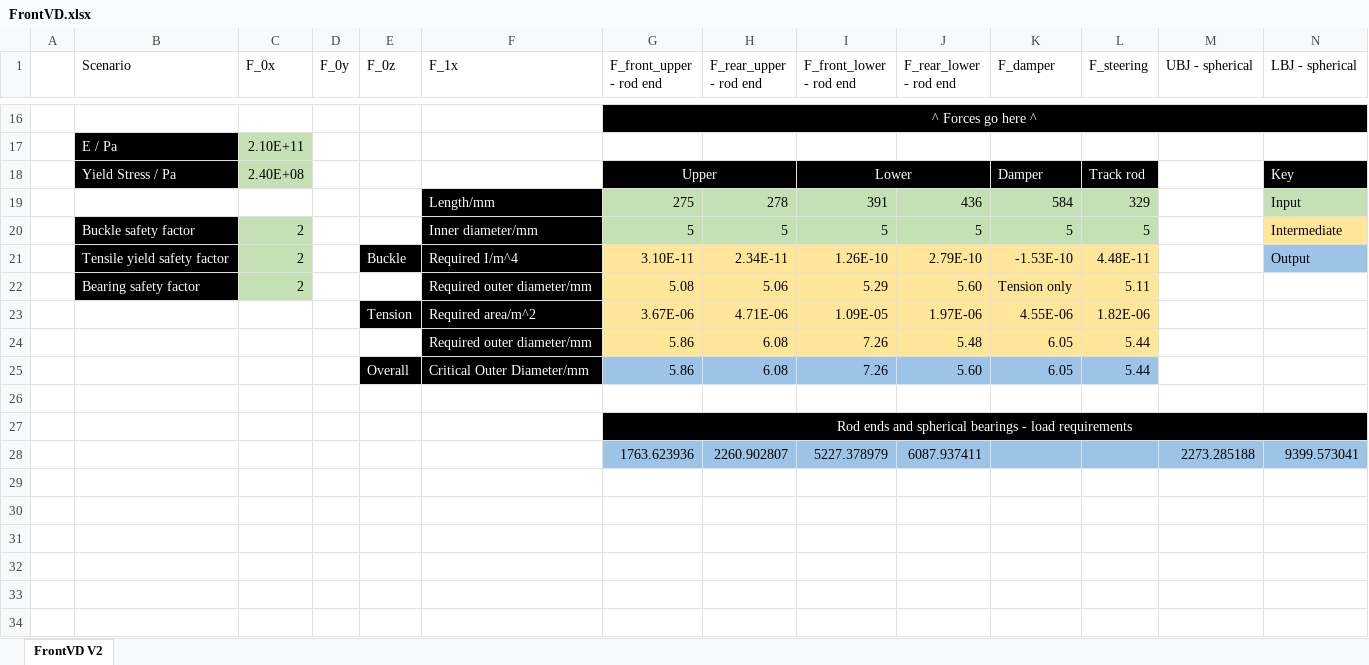
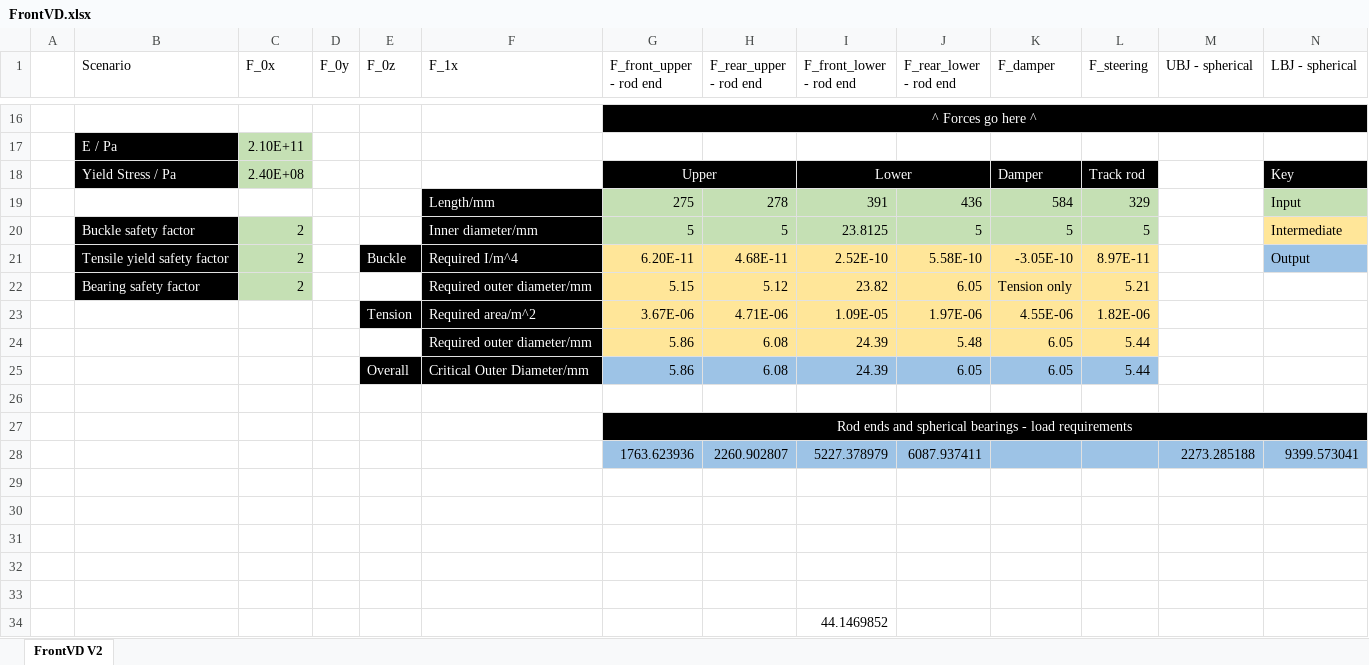
Before and after one commit to greenshields1/wishbone-forces, an Excel workbook: FrontVD.xlsx, sheet FrontVD V2, drawn as a sheet; only a part is shown, gaps mark what is left out; values as stored, in another font and other column widths than the file's, no borders; the diff names each change by its address in the sheet, - before the commit and + after, or states it on an @@ line.

```diff
--- a/FrontVD.xlsx (sheet FrontVD V2)
+++ b/FrontVD.xlsx (sheet FrontVD V2)
-I20 (F_front_lower - rod end): 5
+I20 (F_front_lower - rod end): 23.8125
-G21 (F_front_upper - rod end): 3.10E-11
+G21 (F_front_upper - rod end): 6.20E-11
-H21 (F_rear_upper - rod end): 2.34E-11
+H21 (F_rear_upper - rod end): 4.68E-11
-I21 (F_front_lower - rod end): 1.26E-10
+I21 (F_front_lower - rod end): 2.52E-10
-J21 (F_rear_lower - rod end): 2.79E-10
+J21 (F_rear_lower - rod end): 5.58E-10
-K21 (F_damper): -1.53E-10
+K21 (F_damper): -3.05E-10
-L21 (F_steering): 4.48E-11
+L21 (F_steering): 8.97E-11
-G22 (F_front_upper - rod end): 5.08
+G22 (F_front_upper - rod end): 5.15
-H22 (F_rear_upper - rod end): 5.06
+H22 (F_rear_upper - rod end): 5.12
-I22 (F_front_lower - rod end): 5.29
+I22 (F_front_lower - rod end): 23.82
-J22 (F_rear_lower - rod end): 5.60
+J22 (F_rear_lower - rod end): 6.05
-L22 (F_steering): 5.11
+L22 (F_steering): 5.21
-I24:I25 (F_front_lower - rod end): 7.26
+I24:I25 (F_front_lower - rod end): 24.39
-J25 (F_rear_lower - rod end): 5.60
+J25 (F_rear_lower - rod end): 6.05
+row 29: (empty)
+row 30: (empty)
+row 31: (empty)
+row 32: (empty)
+row 33: (empty)
+row 34:  |  |  |  |  |  |  |  | 44.1469852
```
Also changed, not shown: RearVD.xlsx, SizingBlock.xlsx.
